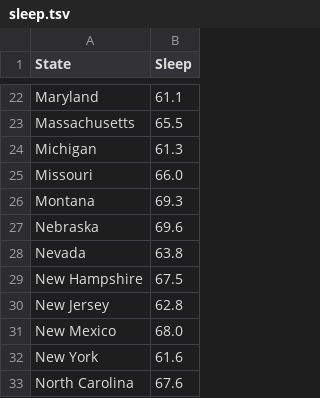
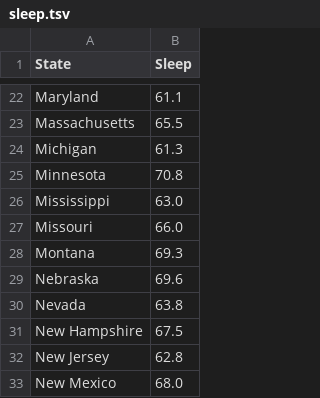
Before and after one commit to beaumahadev/cs3300_project1, a TSV file: sleep.tsv, drawn as a sheet; only a part is shown, gaps mark what is left out; the shorter side is filled out with more unchanged rows; the diff names each change by its address in the sheet, - before the commit and + after, or states it on an @@ line.

Commit message:
fixing tsv files, heatmap of sleep

```diff
--- a/sleep.tsv
+++ b/sleep.tsv
+row 25: Minnesota | 70.8
+row 26: Mississippi | 63.0
```
Also changed, not shown: hapiness.tsv, income.tsv, 3 other files.
